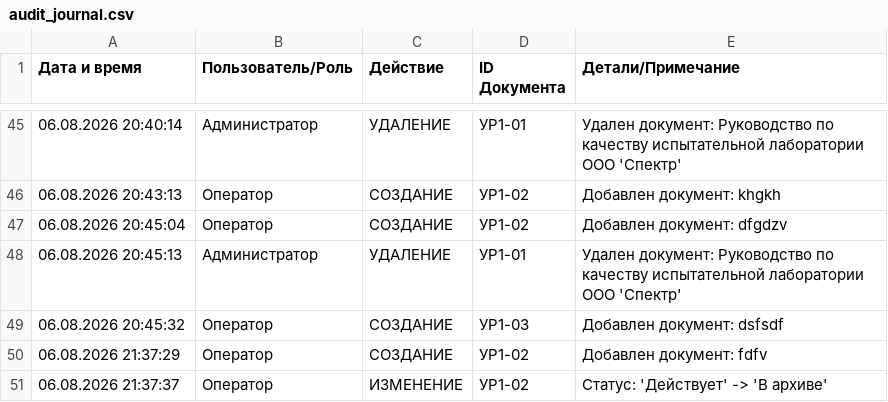
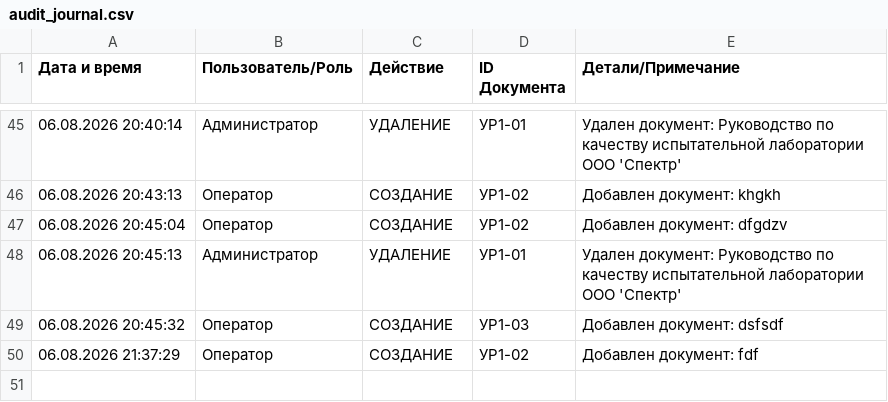
Before and after one commit to Dmitriy-Dash/LabDocs2.0, a CSV file: audit_journal.csv, drawn as a sheet; only a part is shown, gaps mark what is left out.

Commit message:
Добавлена утилита редактирования log файлов

```diff
--- a/audit_journal.csv
+++ b/audit_journal.csv
@@ -49,3 +49,2 @@
 06.08.2026 20:45:32;Оператор;СОЗДАНИЕ;УР1-03;Добавлен документ: dsfsdf
-06.08.2026 21:37:29;Оператор;СОЗДАНИЕ;УР1-02;Добавлен документ: fdfv
-06.08.2026 21:37:37;Оператор;ИЗМЕНЕНИЕ;УР1-02;Статус: 'Действует' -> 'В архиве'
+06.08.2026 21:37:29;Оператор;СОЗДАНИЕ;УР1-02;Добавлен документ: fdf
```
Also changed, not shown: 5 other files.
